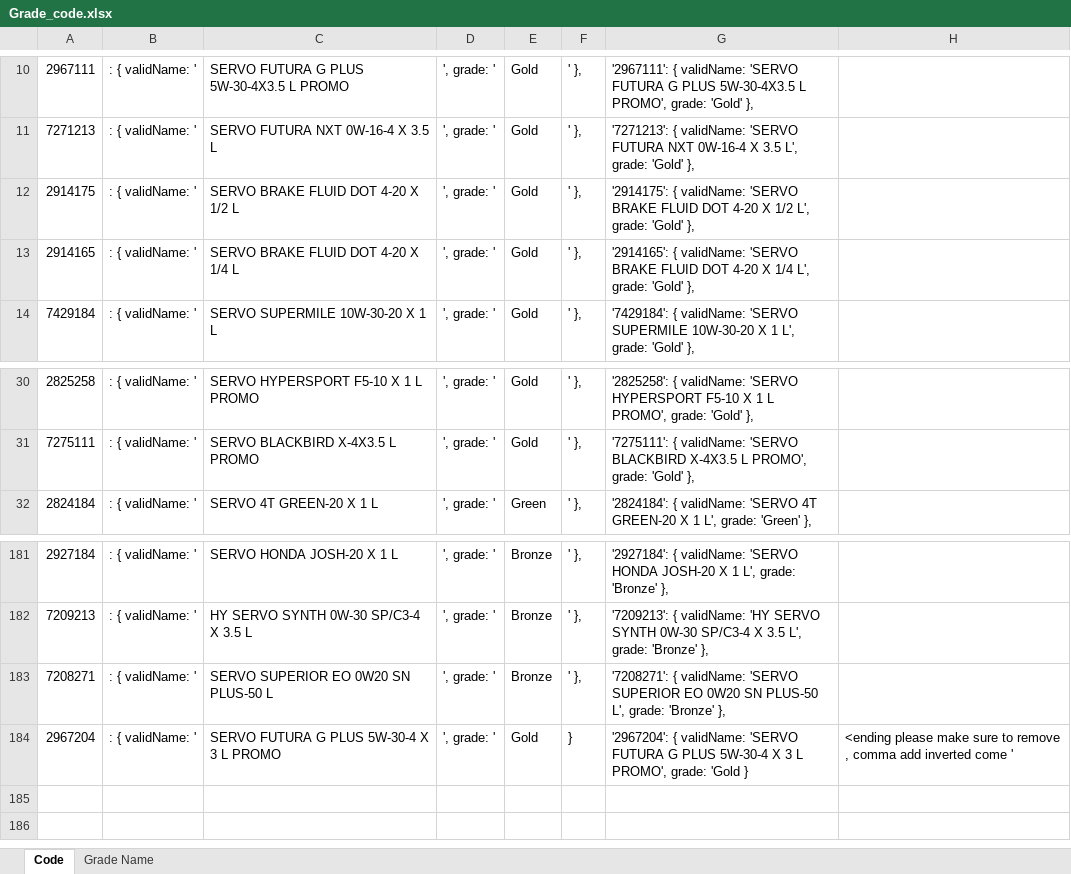
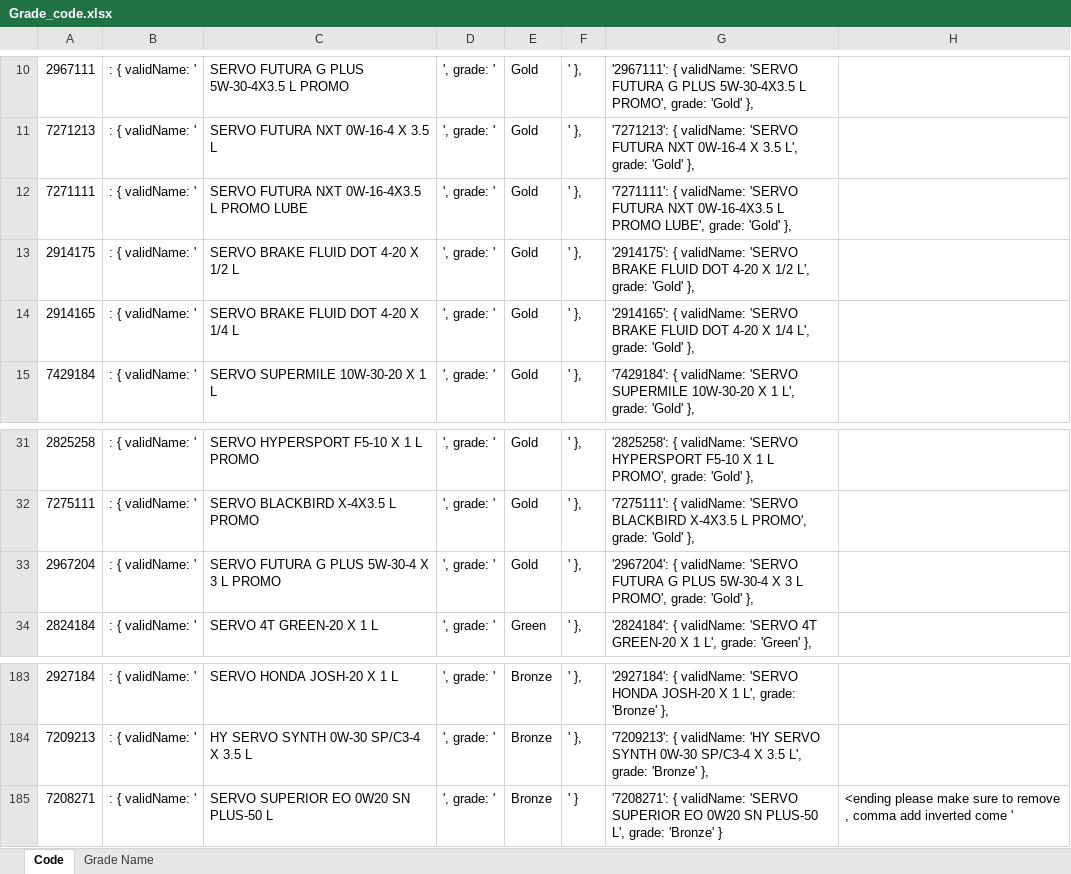
Before and after one commit to alh-5/site, an Excel workbook: Grade/Grade_code.xlsx, sheet Code, drawn as a sheet; only a part is shown, gaps mark what is left out; values as stored, in another font and other column widths than the file's, no borders; removed rows and columns are numbered as before the commit, all else as after; the diff names each change by its address in the sheet, - before the commit and + after, or states it on an @@ line.

```diff
--- a/Grade/Grade_code.xlsx (sheet Code)
+++ b/Grade/Grade_code.xlsx (sheet Code)
+row 12: 7271111 | : { validName: ' | SERVO FUTURA NXT 0W-16-4X3.5 L PROMO LUBE | ', grade: ' | Gold | ' }, | '7271111': { validName: 'SERVO FUTURA NXT 0W-16-4X3.5 L PROMO LUBE', grade: 'Gold' },
+row 33: 2967204 | : { validName: ' | SERVO FUTURA G PLUS 5W-30-4 X 3 L PROMO | ', grade: ' | Gold | ' }, | '2967204': { validName: 'SERVO FUTURA G PLUS 5W-30-4 X 3 L PROMO', grade: 'Gold' },
-F185: ' },
+F185: ' }
-G185: …grade: 'Bronze' },
+G185: …grade: 'Bronze' }
-H185: (empty)
+H185: <ending please make sure to remove , comma add inverted come '
-row 184: 2967204 | : { validName: ' | SERVO FUTURA G PLUS 5W-30-4 X 3 L PROMO | ', grade: ' | Gold | } | '2967204': { validName: 'SERVO FUTURA G PLUS 5W-30-4 X 3 L PROMO', grade: 'Gold } | <ending please make sure to remove , comma add inverted come '
```
Also changed, not shown: sheet Grade Name, formulas that keep their value, 2 other files.
